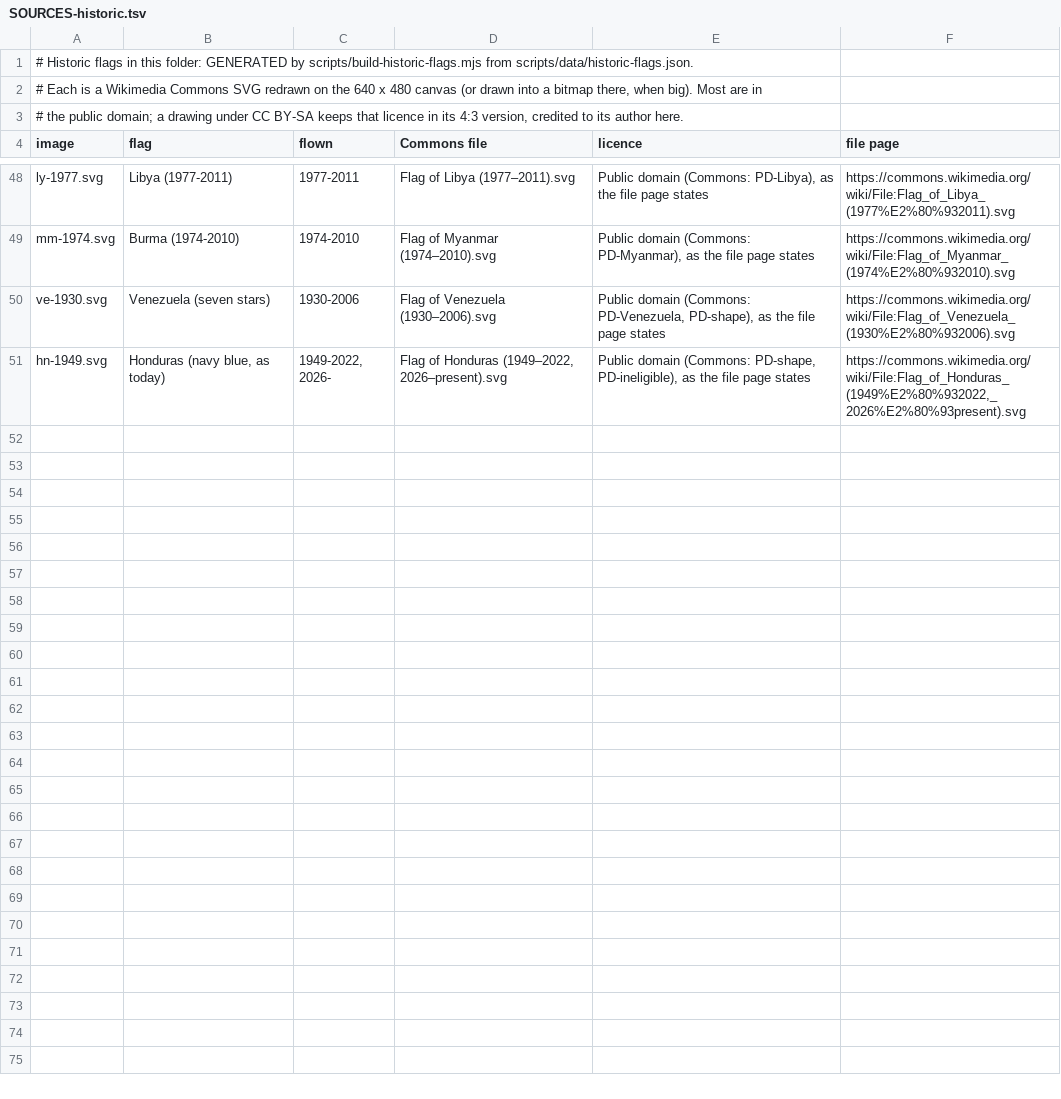
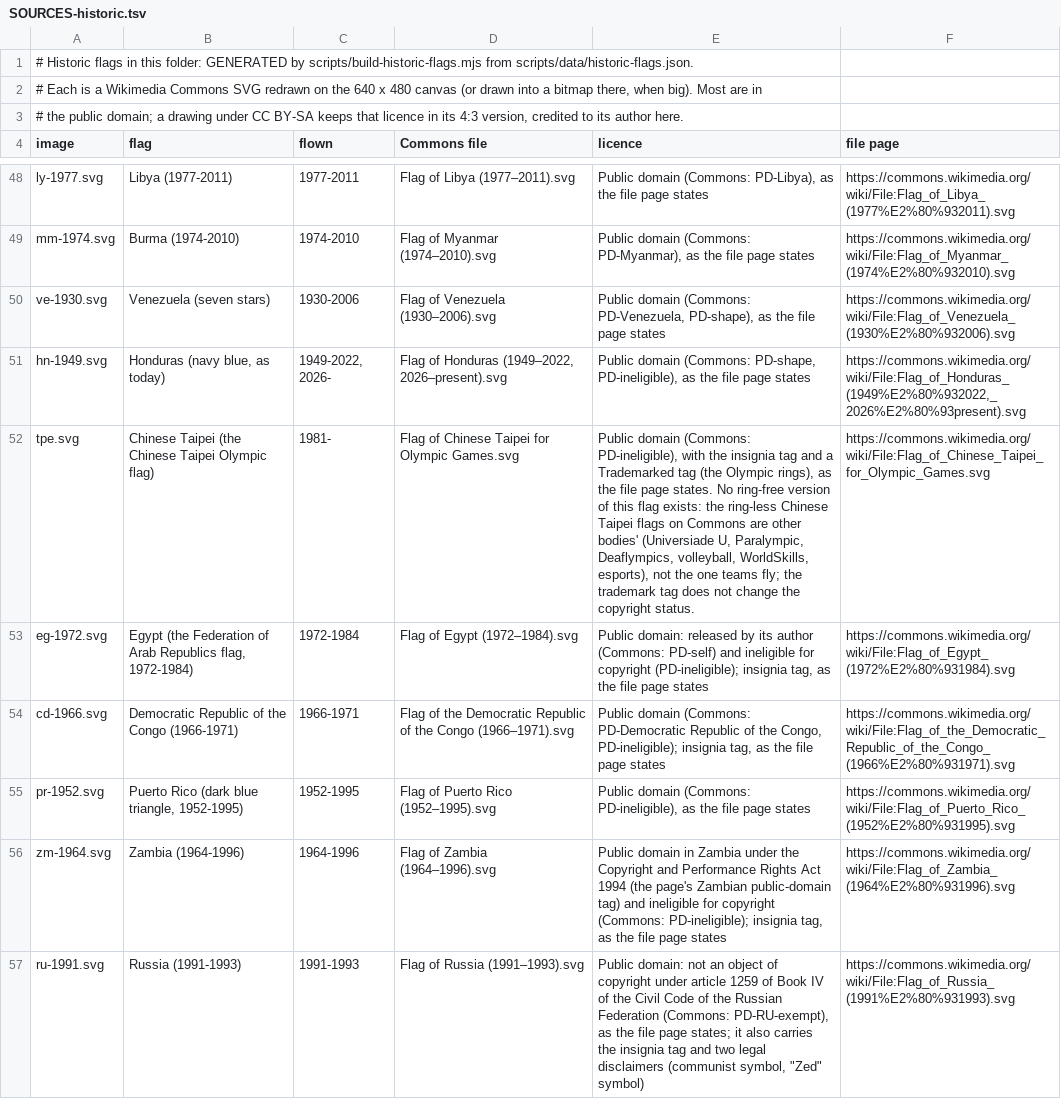
Before and after one commit to salgabri/imperialism-game, a TSV file: public/flags/SOURCES-historic.tsv, drawn as a sheet; only a part is shown, gaps mark what is left out; the diff covers the shown part only; the diff names each change by its address in the sheet, - before the commit and + after, or states it on an @@ line.

```diff
--- a/public/flags/SOURCES-historic.tsv
+++ b/public/flags/SOURCES-historic.tsv
+row 52: tpe.svg | Chinese Taipei (the Chinese Taipei Olympic flag) | 1981- | Flag of Chinese Taipei for Olympic Games.svg | Public domain (Commons: PD-ineligible), with the insignia tag and a Trademarked tag (the Olympic rings), as the file page states. No ring-free version of this flag exists: the ring-less Chinese Taipei flags on Commons are other bodies' (Universiade U, Paralympic, Deaflympics, volleyball, WorldSkills, esports), not the one teams fly; the trademark tag does not change the copyright status. | https://commons.wikimedia.org/wiki/File:Flag_of_Chinese_Taipei_for_Olympic_Games.svg
+row 53: eg-1972.svg | Egypt (the Federation of Arab Republics flag, 1972-1984) | 1972-1984 | Flag of Egypt (1972–1984).svg | Public domain: released by its author (Commons: PD-self) and ineligible for copyright (PD-ineligible); insignia tag, as the file page states | https://commons.wikimedia.org/wiki/File:Flag_of_Egypt_(1972%E2%80%931984).svg
+row 54: cd-1966.svg | Democratic Republic of the Congo (1966-1971) | 1966-1971 | Flag of the Democratic Republic of the Congo (1966–1971).svg | Public domain (Commons: PD-Democratic Republic of the Congo, PD-ineligible); insignia tag, as the file page states | https://commons.wikimedia.org/wiki/File:Flag_of_the_Democratic_Republic_of_the_Congo_(1966%E2%80%931971).svg
+row 55: pr-1952.svg | Puerto Rico (dark blue triangle, 1952-1995) | 1952-1995 | Flag of Puerto Rico (1952–1995).svg | Public domain (Commons: PD-ineligible), as the file page states | https://commons.wikimedia.org/wiki/File:Flag_of_Puerto_Rico_(1952%E2%80%931995).svg
+row 56: zm-1964.svg | Zambia (1964-1996) | 1964-1996 | Flag of Zambia (1964–1996).svg | Public domain in Zambia under the Copyright and Performance Rights Act 1994 (the page's Zambian public-domain tag) and ineligible for copyright (Commons: PD-ineligible); insignia tag, as the file page states | https://commons.wikimedia.org/wiki/File:Flag_of_Zambia_(1964%E2%80%931996).svg
+row 57: ru-1991.svg | Russia (1991-1993) | 1991-1993 | Flag of Russia (1991–1993).svg | Public domain: not an object of copyright under article 1259 of Book IV of the Civil Code of the Russian Federation (Commons: PD-RU-exempt), as the file page states; it also carries the insignia tag and two legal disclaimers (communist symbol, "Zed" symbol) | https://commons.wikimedia.org/wiki/File:Flag_of_Russia_(1991%E2%80%931993).svg
```
Also changed, not shown: 5 added rows elsewhere in this file, 30 other files.
